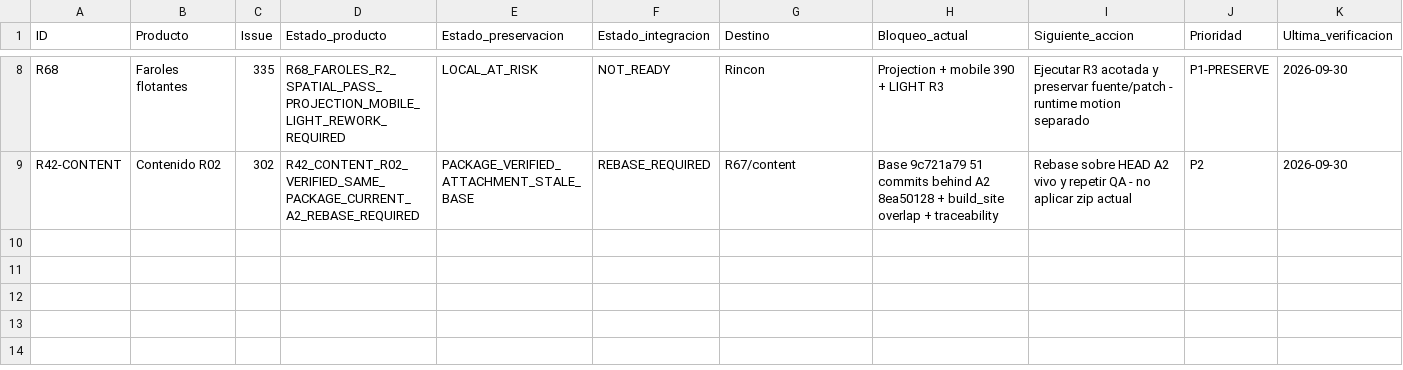
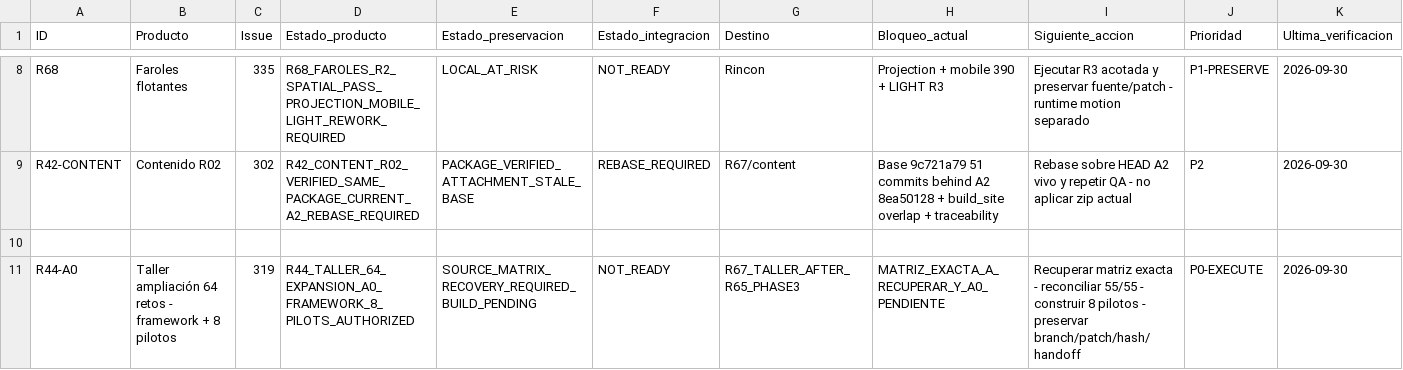
Before and after one commit to mruizwow-bit/irisgreen, a CSV file: COORDINACION_IRIS_GREEN/CONTROL/PENDIENTES_SUBIDA_INTEGRACION.csv, drawn as a sheet; only a part is shown, gaps mark what is left out; the diff names each change by its address in the sheet, - before the commit and + after, or states it on an @@ line.

```diff
--- a/COORDINACION_IRIS_GREEN/CONTROL/PENDIENTES_SUBIDA_INTEGRACION.csv
+++ b/COORDINACION_IRIS_GREEN/CONTROL/PENDIENTES_SUBIDA_INTEGRACION.csv
+row 10: (empty)
+row 11: R44-A0 | Taller ampliación 64 retos - framework + 8 pilotos | 319 | R44_TALLER_64_EXPANSION_A0_FRAMEWORK_8_PILOTS_AUTHORIZED | SOURCE_MATRIX_RECOVERY_REQUIRED_BUILD_PENDING | NOT_READY | R67_TALLER_AFTER_R65_PHASE3 | MATRIZ_EXACTA_A_RECUPERAR_Y_A0_PENDIENTE | Recuperar matriz exacta - reconciliar 55/55 - construir 8 pilotos - preservar branch/patch/hash/handoff | P0-EXECUTE | 2026-09-30
```
Also changed, not shown: COORDINACION_IRIS_GREEN/CONTROL/ESTADO_TRABAJOS.csv, 10 other files.
